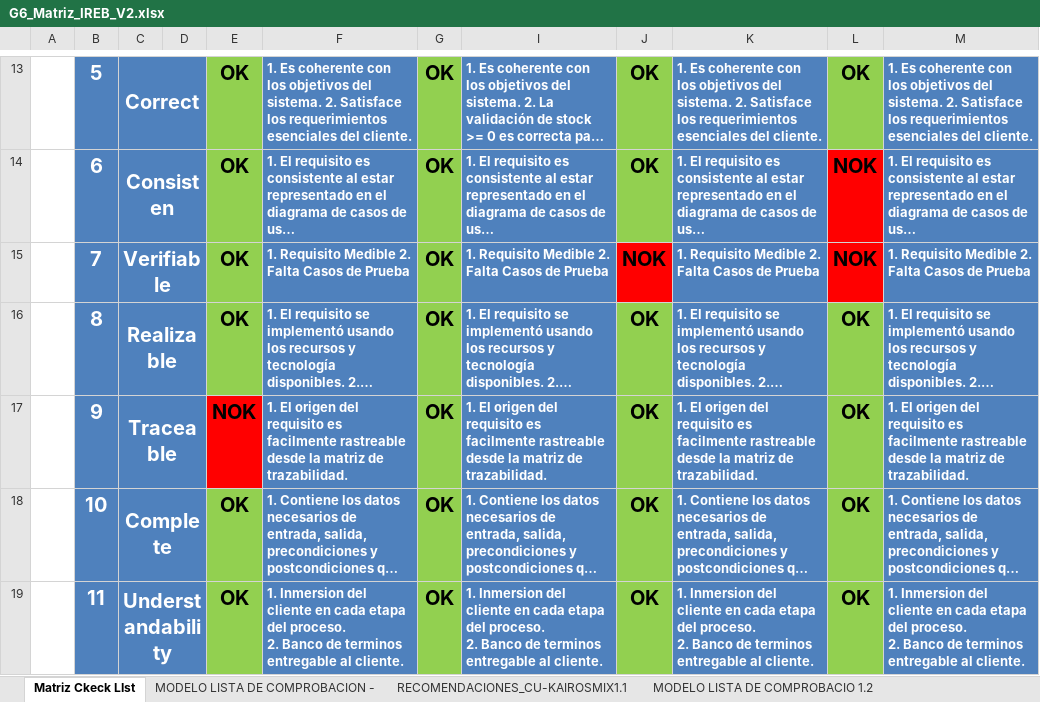
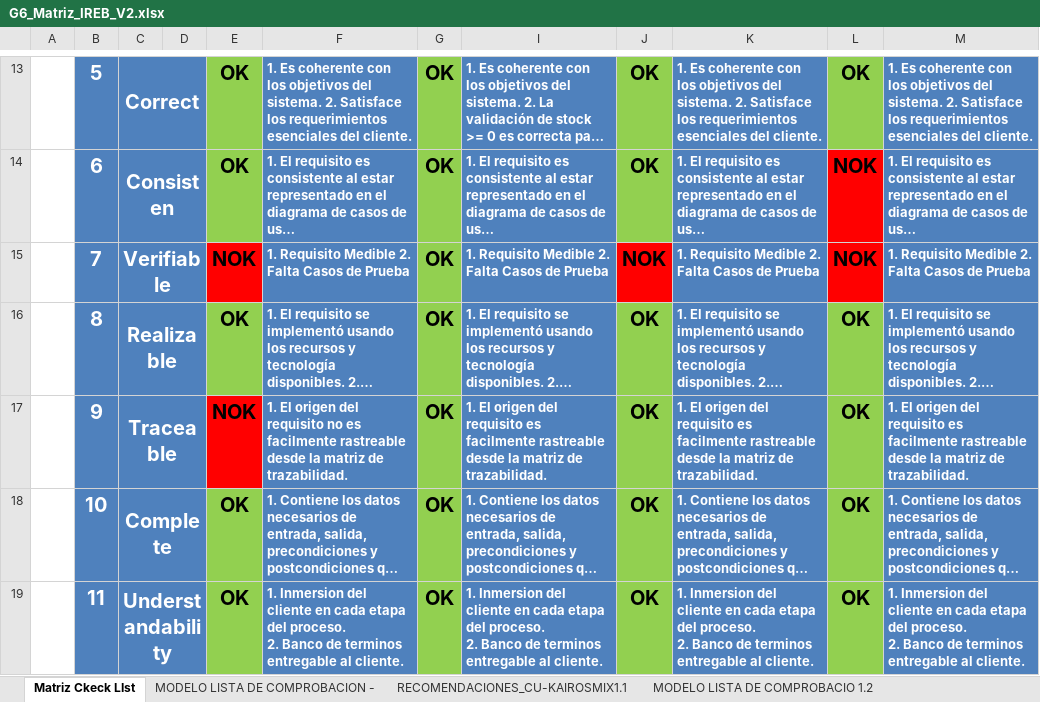
Before and after one commit to FloresCaetano/27837_G6_ADS, an Excel workbook: U1/IREB/G6_Matriz_IREB_V2.xlsx, sheet Matriz Ckeck LIst, drawn as a sheet; only a part is shown, gaps mark what is left out; long unchanged cells end in …; values as stored, in another font and other column widths than the file's, no borders; the diff names each change by its address in the sheet, - before the commit and + after, or states it on an @@ line.

```diff
--- a/U1/IREB/G6_Matriz_IREB_V2.xlsx (sheet Matriz Ckeck LIst)
+++ b/U1/IREB/G6_Matriz_IREB_V2.xlsx (sheet Matriz Ckeck LIst)
-E15: OK
+E15: NOK
-E15 fill: #92D050
+E15 fill: #FF0000
-F17: …del requisito es facilmente…
+F17: …del requisito no es facilmente…
```
Also changed, not shown: sheet RECOMENDACIONES_CU-KAIROSMIX1.1, 4 other files.
